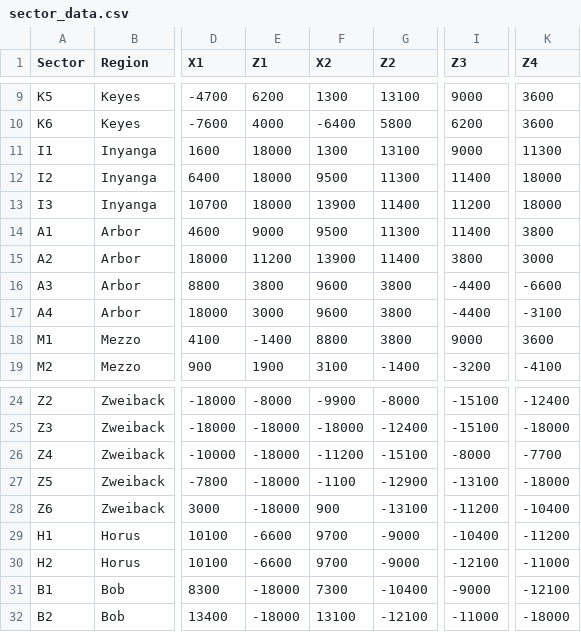
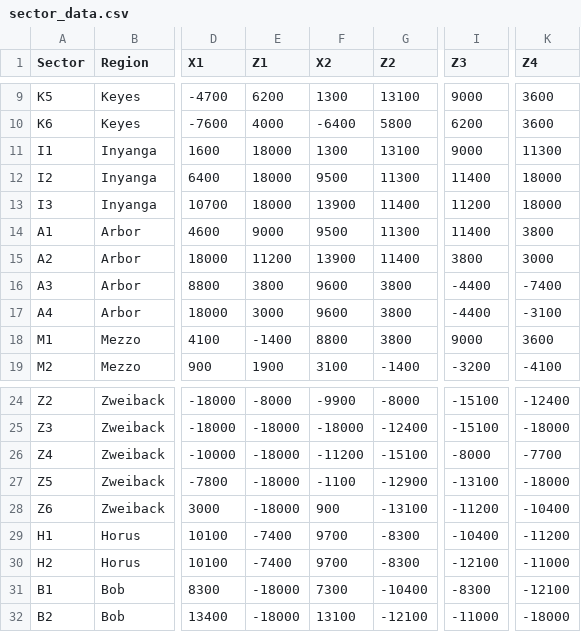
Before and after one commit to Jerodar/WAMap, a CSV file: data/1/sector_data.csv, drawn as a sheet; only a part is shown, gaps mark what is left out; the diff names each change by its address in the sheet, - before the commit and + after, or states it on an @@ line.

```diff
--- a/data/1/sector_data.csv
+++ b/data/1/sector_data.csv
-K16 (Z4): -6600
+K16 (Z4): -7400
-E29:E30 (Z1): -6600
+E29:E30 (Z1): -7400
-G29:G30 (Z2): -9000
+G29:G30 (Z2): -8300
-I31 (Z3): -9000
+I31 (Z3): -8300
```
Also changed, not shown: data/1/island_data.csv, data/1/wall_data.csv, 15 other files.
